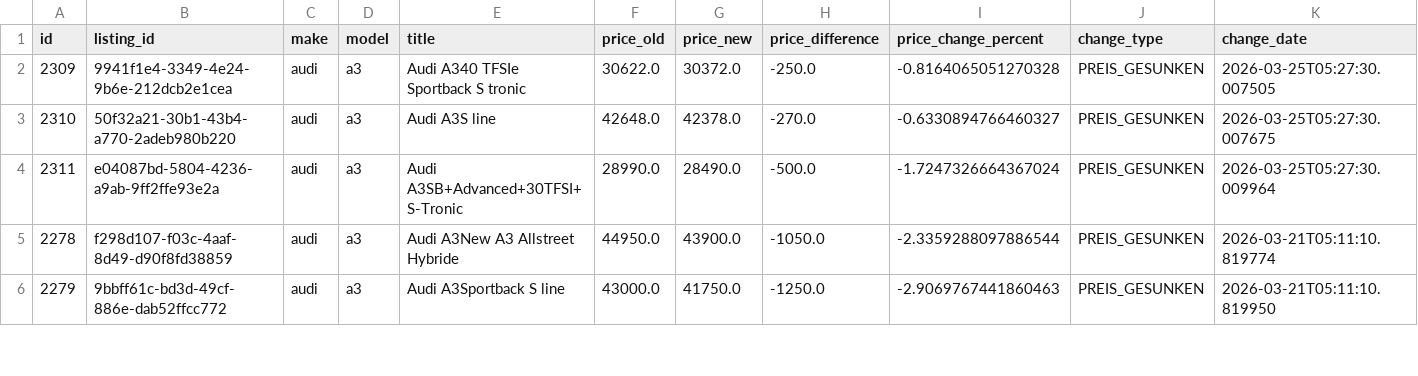
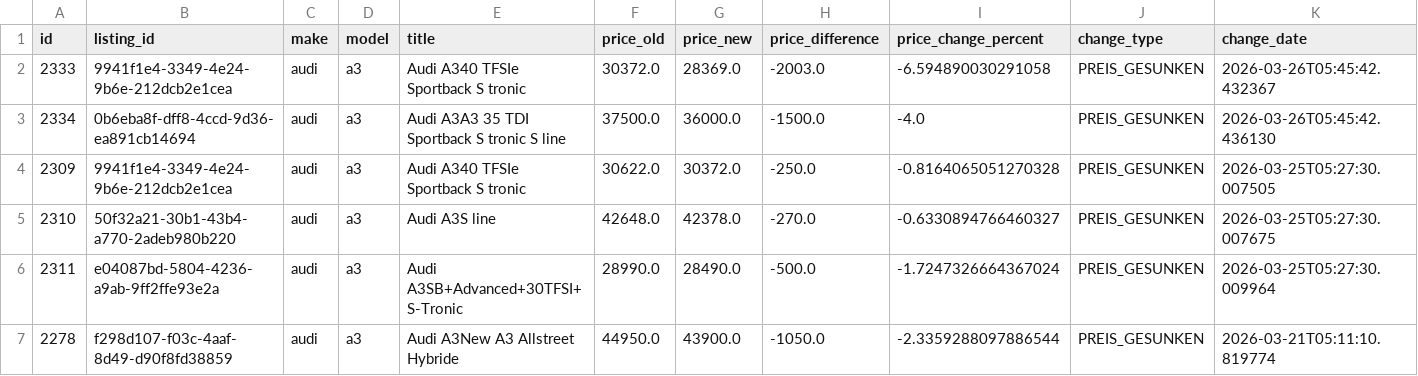
Before and after one commit to masterries/AutoAnalyse, a CSV file: scrapper/data/audi_a3_price_history.csv, drawn as a sheet; only a part is shown; the shorter side is filled out with more unchanged rows; rows hold the shown columns only; the diff names each change by its address in the sheet, - before the commit and + after, or states it on an @@ line.

```diff
--- a/scrapper/data/audi_a3_price_history.csv
+++ b/scrapper/data/audi_a3_price_history.csv
+row 2: 2333 | 9941f1e4-3349-4e24-9b6e-212dcb2e1cea | audi | a3 | Audi A340 TFSIe Sportback S tronic | 30372.0 | 28369.0 | -2003.0 | -6.594890030291058 | PREIS_GESUNKEN | 2026-03-26T05:45:42.432367
+row 3: 2334 | 0b6eba8f-dff8-4ccd-9d36-ea891cb14694 | audi | a3 | Audi A3A3 35 TDI Sportback S tronic S line | 37500.0 | 36000.0 | -1500.0 | -4.0 | PREIS_GESUNKEN | 2026-03-26T05:45:42.436130
```
Also changed, not shown: scrapper/data/audi_a3_listings.csv, scrapper/data/audi_a5_listings.csv, 57 other files.
